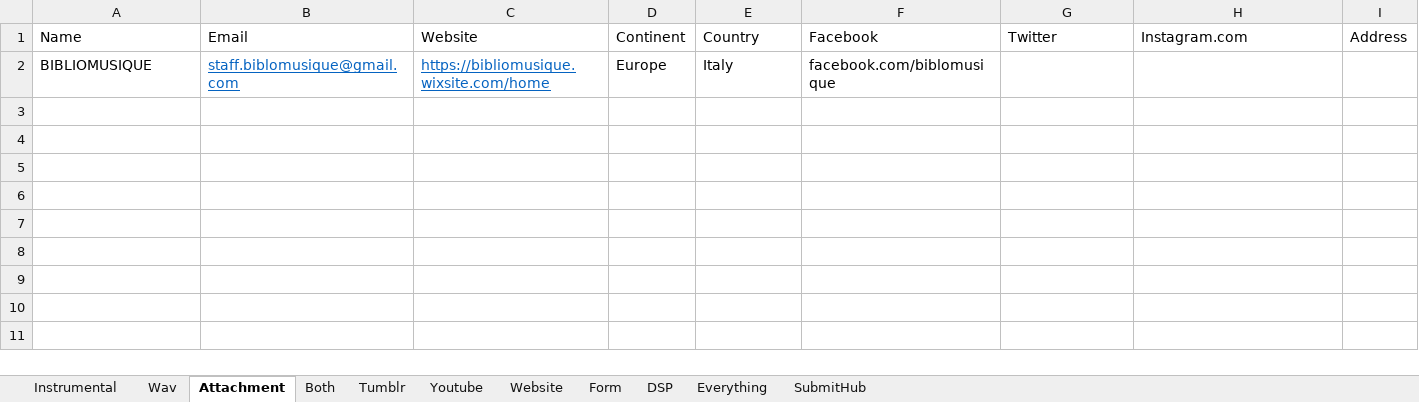
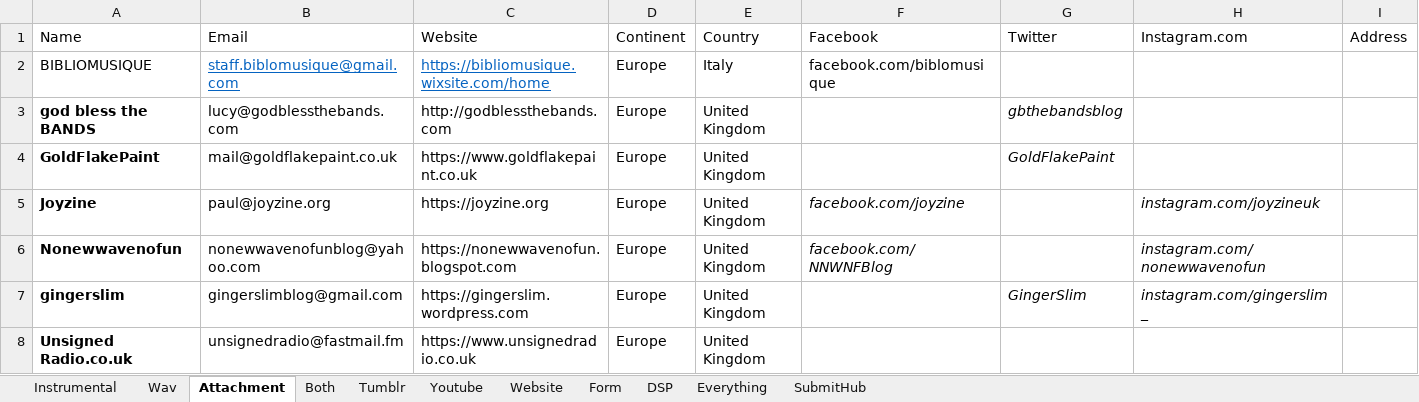
Before and after one commit to Mishuba/Ruby, an Excel workbook: EmailBlast/Excel/Continent/Europe.xlsx, sheet Attachment, drawn as a sheet; values as stored, in another font and other column widths than the file's, no borders; the diff names each change by its address in the sheet, - before the commit and + after, or states it on an @@ line.

```diff
--- a/EmailBlast/Excel/Continent/Europe.xlsx (sheet Attachment)
+++ b/EmailBlast/Excel/Continent/Europe.xlsx (sheet Attachment)
+row 3: god bless the BANDS | lucy@godblessthebands.com | http://godblessthebands.com | Europe | United Kingdom |  | gbthebandsblog
+row 4: GoldFlakePaint | mail@goldflakepaint.co.uk | https://www.goldflakepaint.co.uk | Europe | United Kingdom |  | GoldFlakePaint
+row 5: Joyzine | paul@joyzine.org | https://joyzine.org | Europe | United Kingdom | facebook.com/joyzine |  | instagram.com/joyzineuk
+row 6: Nonewwavenofun | nonewwavenofunblog@yahoo.com | https://nonewwavenofun.blogspot.com | Europe | United Kingdom | facebook.com/NNWNFBlog |  | instagram.com/nonewwavenofun
+row 7: gingerslim | gingerslimblog@gmail.com | https://gingerslim.wordpress.com | Europe | United Kingdom |  | GingerSlim | instagram.com/gingerslim_
+row 8: Unsigned Radio.co.uk | unsignedradio@fastmail.fm | https://www.unsignedradio.co.uk | Europe | United Kingdom
```
Also changed, not shown: sheet Everything, sheet SubmitHub, sheet Form, sheet Wav, sheet DSP, sheet Website, 2 more sheets, 2 other files.
